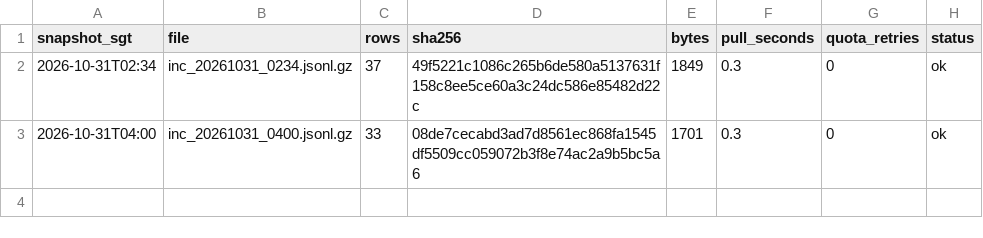
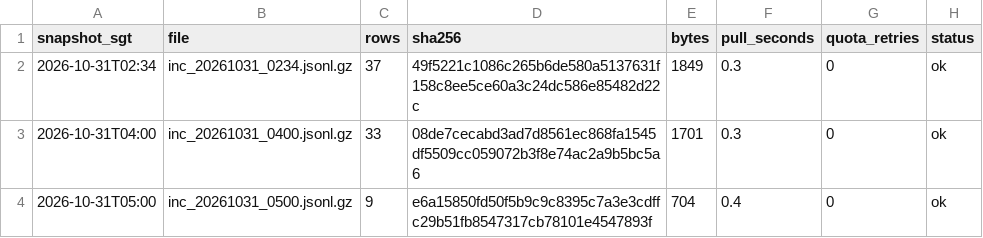
Before and after one commit to LUOaini1213/sg-bus-network-monitor, a CSV file: data/raw/incidents/2026-10-31/manifest.csv, drawn as a sheet.

```diff
--- a/data/raw/incidents/2026-10-31/manifest.csv
+++ b/data/raw/incidents/2026-10-31/manifest.csv
@@ -3 +3,2 @@ snapshot_sgt,file,rows,sha256,bytes,pull_seconds,quota_retries,status
 2026-10-31T04:00,inc_20261031_0400.jsonl.gz,33,08de7cecabd3ad7d8561ec868fa1545df5509cc059072b3f8e74ac2a9b5bc5a6,1701,0.3,0,ok
+2026-10-31T05:00,inc_20261031_0500.jsonl.gz,9,e6a15850fd50f5b9c9c8395c7a3e3cdffc29b51fb8547317cb78101e4547893f,704,0.4,0,ok
```
Also changed, not shown: data/raw/speedbands/2026-10-31/manifest.csv, 2 other files.
